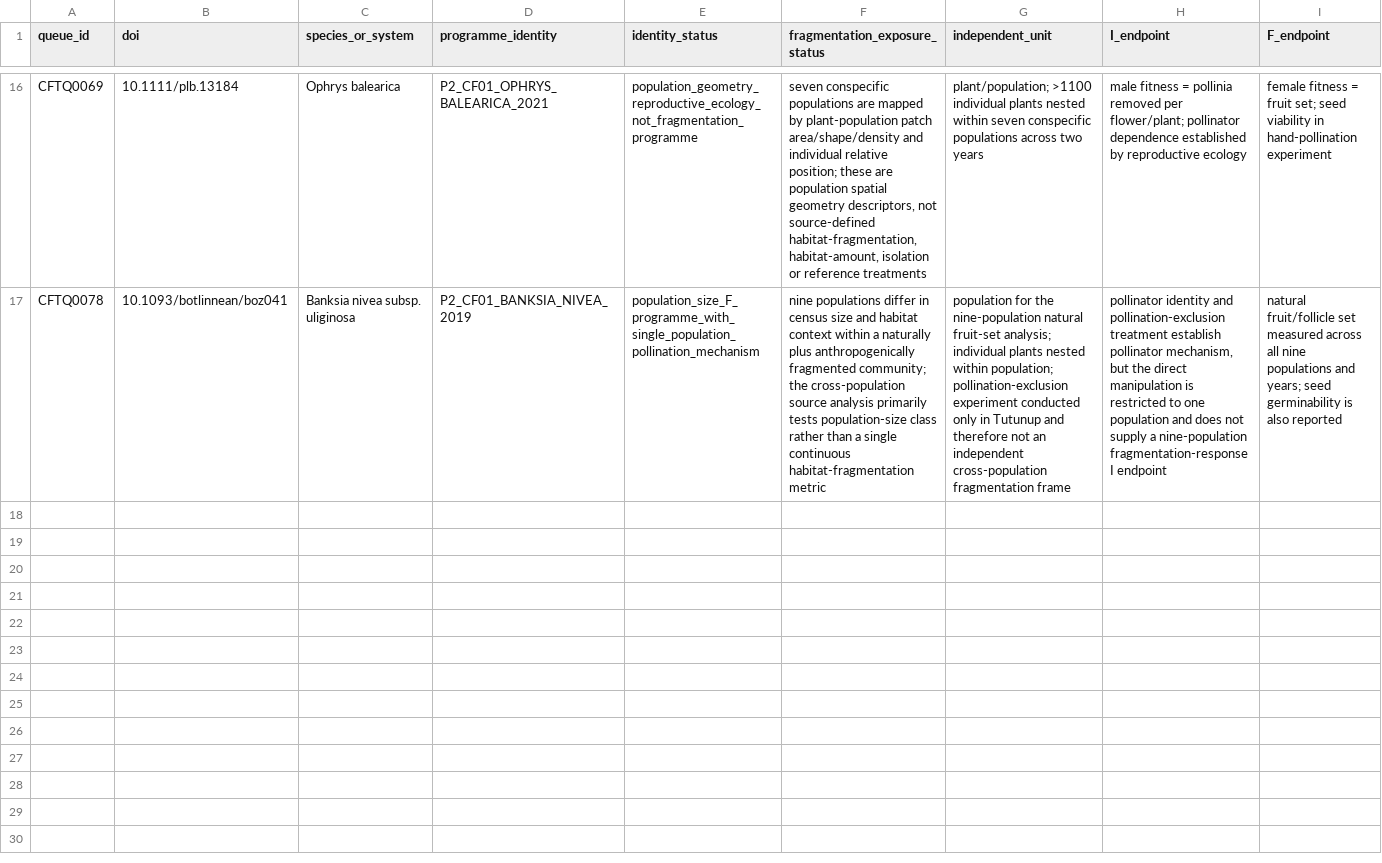
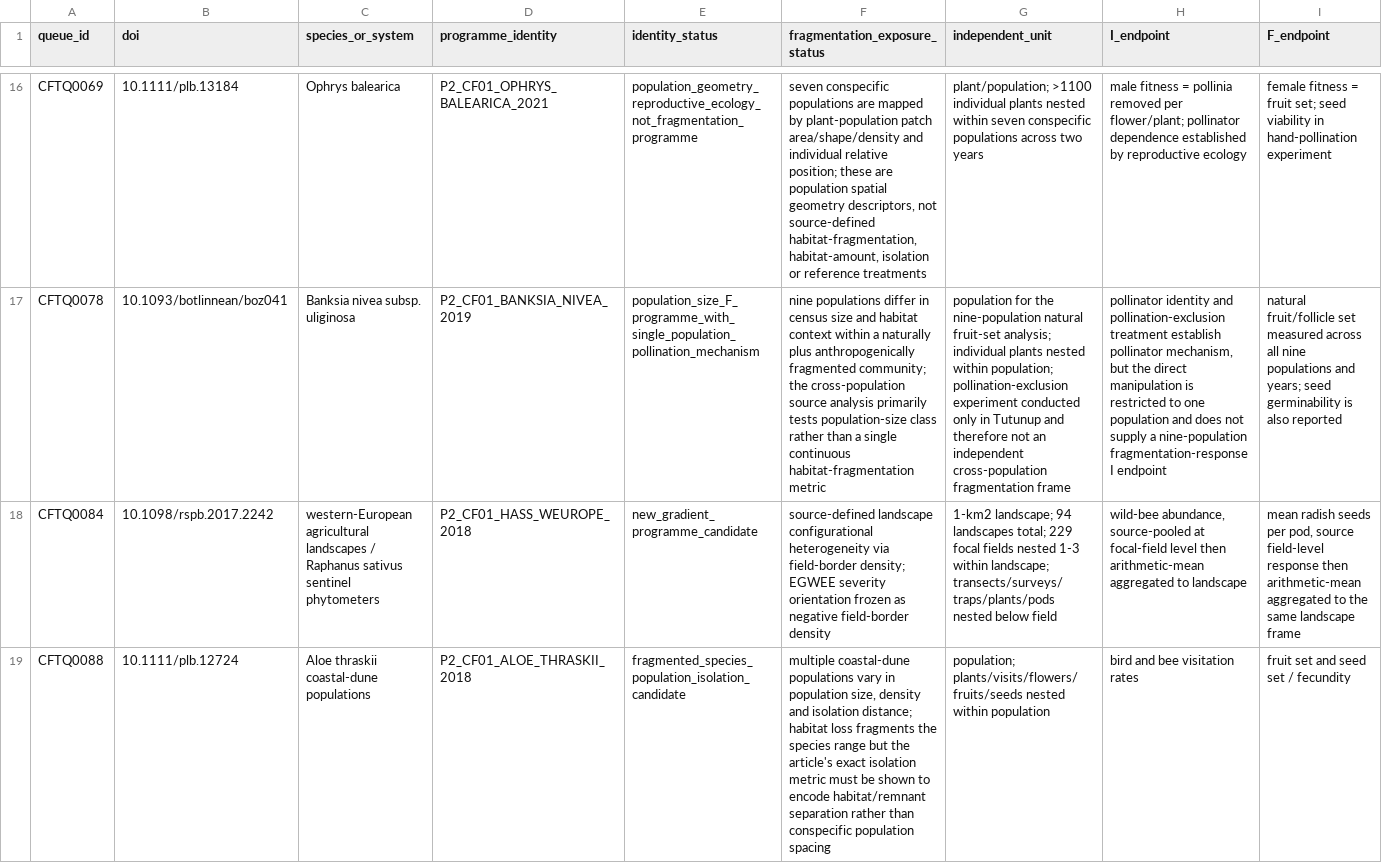
Before and after one commit to zuizui0223/egwee, a CSV file: evidence/meta_extraction/phase2_cf01_target_pair_fulltext_gate_v1.csv, drawn as a sheet; only a part is shown, gaps mark what is left out; rows hold the shown columns only; the diff names each change by its address in the sheet, - before the commit and + after, or states it on an @@ line.

Commit message:
Gate Hass and Aloe wave 9 candidates

```diff
--- a/evidence/meta_extraction/phase2_cf01_target_pair_fulltext_gate_v1.csv
+++ b/evidence/meta_extraction/phase2_cf01_target_pair_fulltext_gate_v1.csv
+row 18: CFTQ0084 | 10.1098/rspb.2017.2242 | western-European agricultural landscapes / Raphanus sativus sentinel phytometers | P2_CF01_HASS_WEUROPE_2018 | new_gradient_programme_candidate | source-defined landscape configurational heterogeneity via field-border density; EGWEE severity orientation frozen as negative field-border density | 1-km2 landscape; 94 landscapes total; 229 focal fields nested 1-3 within landscape; transects/surveys/traps/plants/pods nested below field | wild-bee abundance, source-pooled at focal-field level then arithmetic-mean aggregated to landscape | mean radish seeds per pod, source field-level response then arithmetic-mean aggregated to the same landscape frame
+row 19: CFTQ0088 | 10.1111/plb.12724 | Aloe thraskii coastal-dune populations | P2_CF01_ALOE_THRASKII_2018 | fragmented_species_population_isolation_candidate | multiple coastal-dune populations vary in population size, density and isolation distance; habitat loss fragments the species range but the article's exact isolation metric must be shown to encode habitat/remnant separation rather than conspecific population spacing | population; plants/visits/flowers/fruits/seeds nested within population | bird and bee visitation rates | fruit set and seed set / fecundity
```
